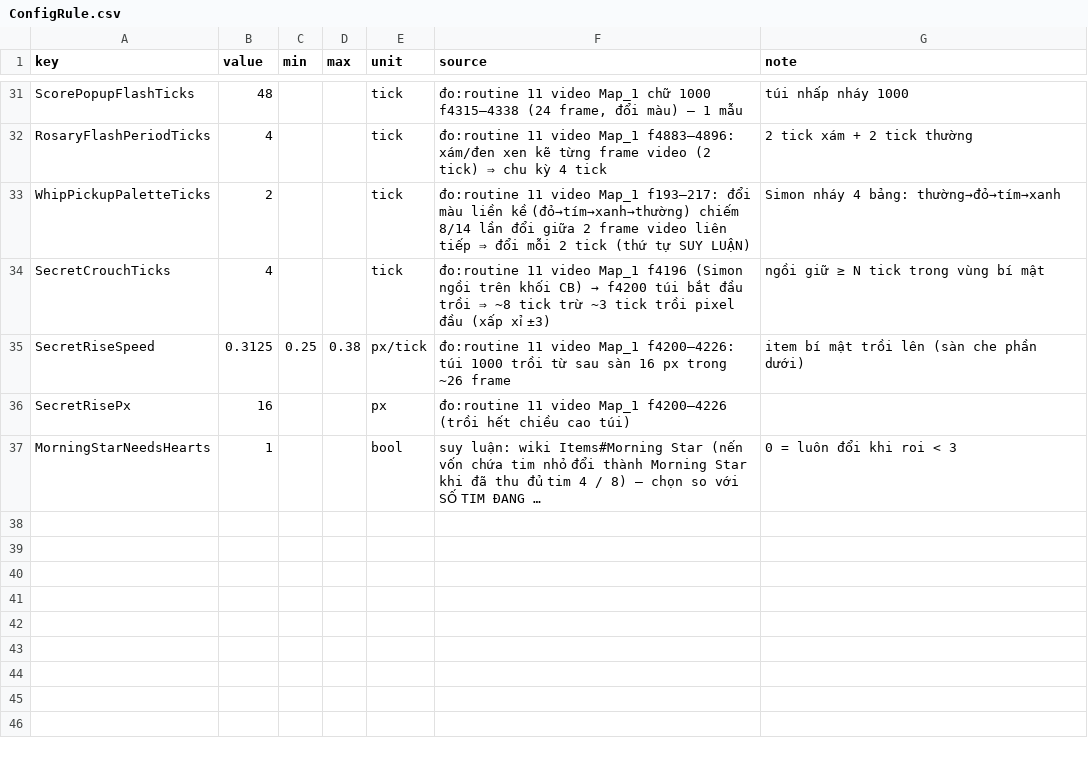
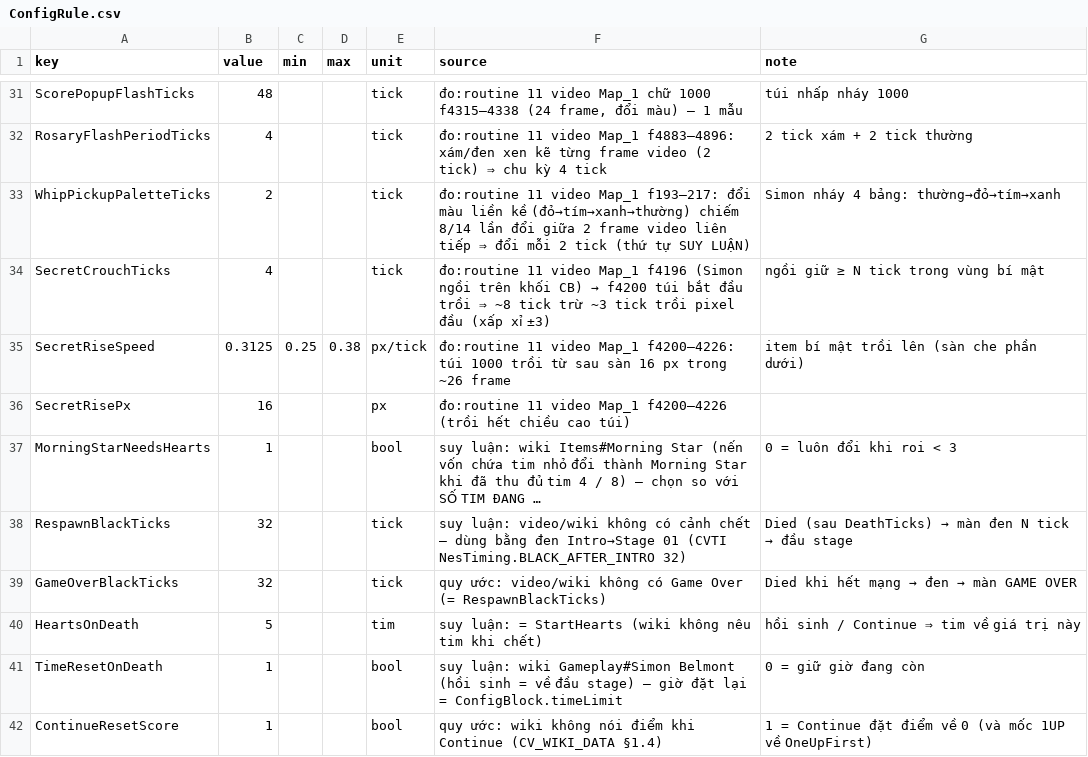
Before and after one commit to kvtuyen0315/Castlevania_Original, a CSV file: Assets/Data/Config/Csv/ConfigRule.csv, drawn as a sheet; only a part is shown, gaps mark what is left out; long unchanged cells end in …; the diff covers the shown part only; the diff names each change by its address in the sheet, - before the commit and + after, or states it on an @@ line.

```diff
--- a/Assets/Data/Config/Csv/ConfigRule.csv
+++ b/Assets/Data/Config/Csv/ConfigRule.csv
+row 38: RespawnBlackTicks | 32 |  |  | tick | suy luận: video/wiki không có cảnh chết — dùng bằng đen Intro→Stage 01 (CVTI NesTiming.BLACK_AFTER_INTRO 32) | Died (sau DeathTicks) → màn đen N tick → đầu stage
+row 39: GameOverBlackTicks | 32 |  |  | tick | quy ước: video/wiki không có Game Over (= RespawnBlackTicks) | Died khi hết mạng → đen → màn GAME OVER
+row 40: HeartsOnDeath | 5 |  |  | tim | suy luận: = StartHearts (wiki không nêu tim khi chết) | hồi sinh / Continue ⇒ tim về giá trị này
+row 41: TimeResetOnDeath | 1 |  |  | bool | suy luận: wiki Gameplay#Simon Belmont (hồi sinh = về đầu stage) — giờ đặt lại = ConfigBlock.timeLimit | 0 = giữ giờ đang còn
+row 42: ContinueResetScore | 1 |  |  | bool | quy ước: wiki không nói điểm khi Continue (CV_WIKI_DATA §1.4) | 1 = Continue đặt điểm về 0 (và mốc 1UP về OneUpFirst)
```
Also changed, not shown: 4 added rows and 16 edited cells elsewhere in this file, Assets/Data/Config/Csv/ConfigScore.csv, Assets/Data/Config/Csv/ConfigSimon.csv, 40 other files.
